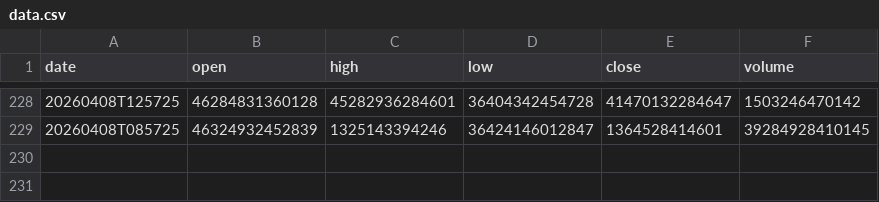
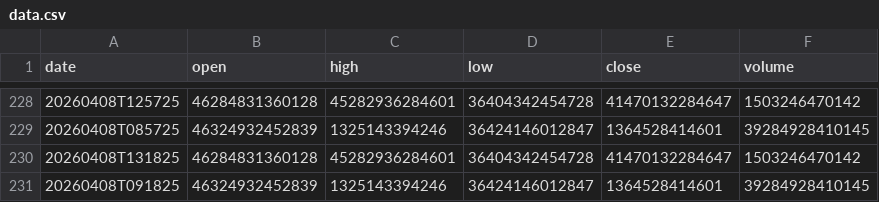
Before and after one commit to moadmidou24/ff-breaking-news-seed, a CSV file: FF_BREAKING_NEWS_SLOT_1/data.csv, drawn as a sheet; only a part is shown, gaps mark what is left out.

```diff
--- a/FF_BREAKING_NEWS_SLOT_1/data.csv
+++ b/FF_BREAKING_NEWS_SLOT_1/data.csv
@@ -229 +229,3 @@ date,open,high,low,close,volume
 20260408T085725,46324932452839,1325143394246,36424146012847,1364528414601,39284928410145
+20260408T131825,46284831360128,45282936284601,36404342454728,41470132284647,1503246470142
+20260408T091825,46324932452839,1325143394246,36424146012847,1364528414601,39284928410145
```
